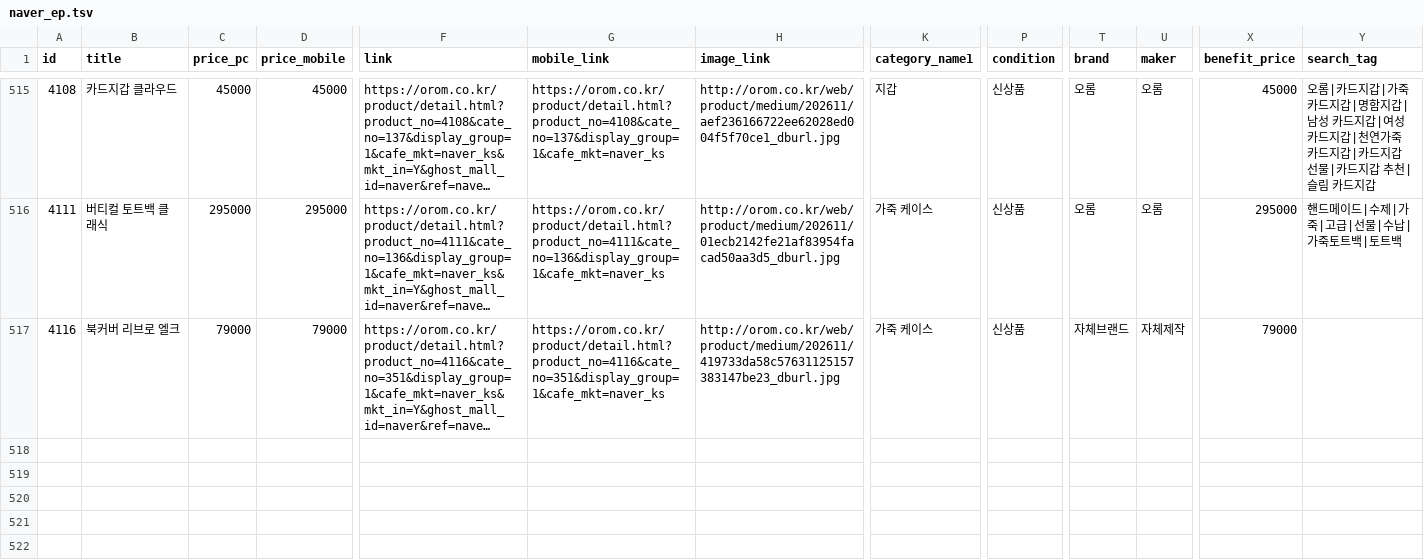
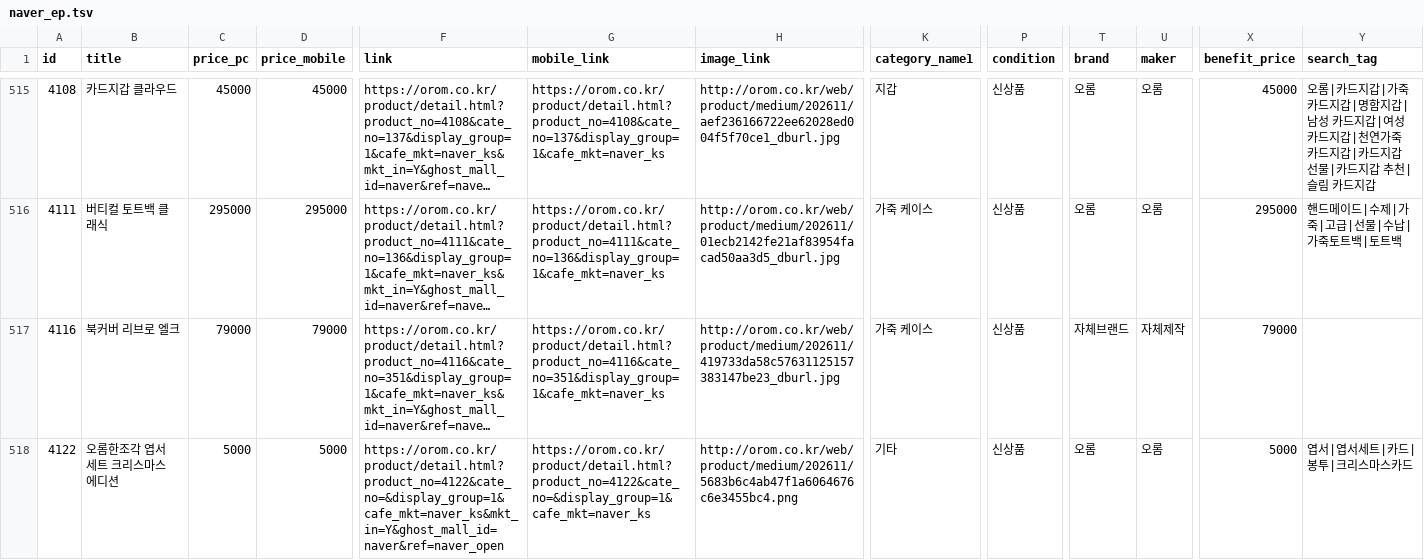
Before and after one commit to OROMadmin/orom-ep, a TSV file: docs/naver_ep.tsv, drawn as a sheet; only a part is shown, gaps mark what is left out; long unchanged cells end in …; rows hold the shown columns only; the diff names each change by its address in the sheet, - before the commit and + after, or states it on an @@ line.

```diff
--- a/docs/naver_ep.tsv
+++ b/docs/naver_ep.tsv
+row 518: 4122 | 오롬한조각 엽서 세트 크리스마스 에디션 | 5000 | 5000 | https://orom.co.kr/product/detail.html?product_no=4122&cate_no=&display_group=1&cafe_mkt=naver_ks&mkt_in=Y&ghost_mall_id=naver&ref=naver_open | https://orom.co.kr/product/detail.html?product_no=4122&cate_no=&display_group=1&cafe_mkt=naver_ks | http://orom.co.kr/web/product/medium/202611/5683b6c4ab47f1a6064676c6e3455bc4.png | 기타 | 신상품 | 오롬 | 오롬 | 5000 | 엽서|엽서세트|카드|봉투|크리스마스카드
```
Also changed, not shown: 3 other files.
